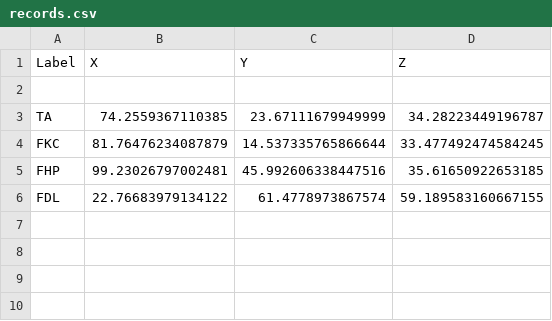
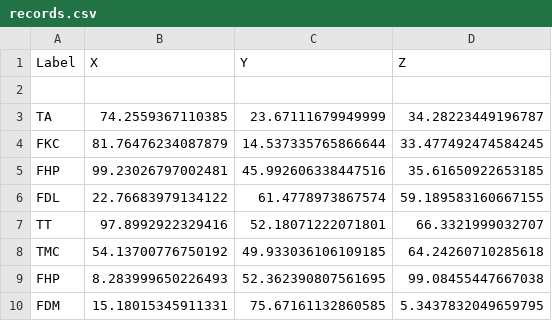
Before and after one commit to wee-dwee/BMP-Python, a CSV file: records.csv, drawn as a sheet.

```diff
--- a/records.csv
+++ b/records.csv
@@ -6 +6,5 @@ FHP,99.23026797002481,45.992606338447516,35.61650922653185
 FDL,22.76683979134122,61.4778973867574,59.189583160667155
+TT,97.8992922329416,52.18071222071801,66.3321999032707
+TMC,54.13700776750192,49.933036106109185,64.24260710285618
+FHP,8.283999650226493,52.362390807561695,99.08455447667038
+FDM,15.18015345911331,75.67161132860585,5.3437832049659795
```
Also changed, not shown: 3 other files.
